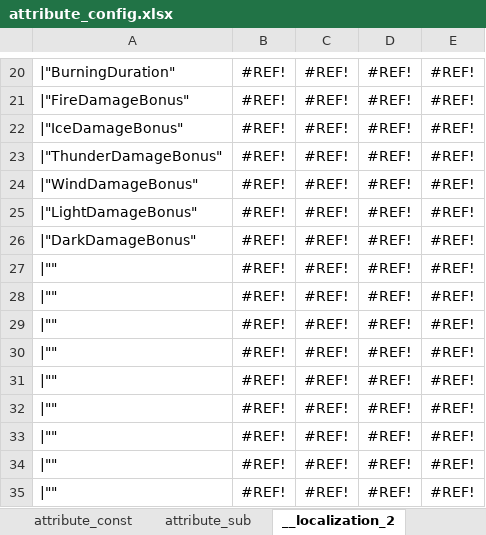
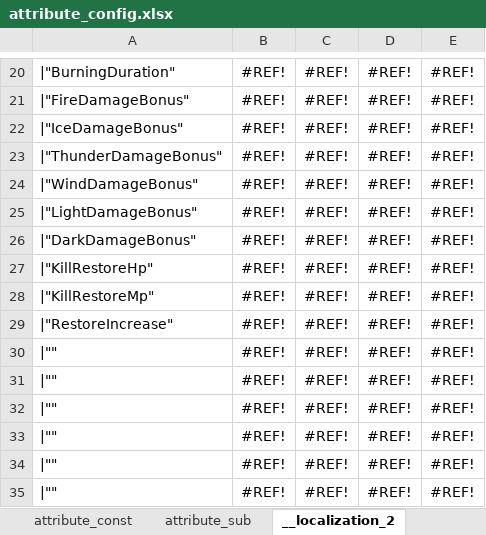
Before and after one commit to YPYT1/nobody, an Excel workbook: excels/config/game/attribute_config.xlsx, sheet __localization_2, drawn as a sheet; only a part is shown, gaps mark what is left out; values as stored, in another font and other column widths than the file's, no borders; the diff names each change by its address in the sheet, - before the commit and + after, or states it on an @@ line.

```diff
--- a/excels/config/game/attribute_config.xlsx (sheet __localization_2)
+++ b/excels/config/game/attribute_config.xlsx (sheet __localization_2)
-A27: |""
+A27: |"KillRestoreHp"
-A28: |""
+A28: |"KillRestoreMp"
-A29: |""
+A29: |"RestoreIncrease"
```
Also changed, not shown: sheet attribute_const, excels/abilities/public.xlsx, excels/config/game/shop/mysterious_shop_config.xlsx, 50 other files.
